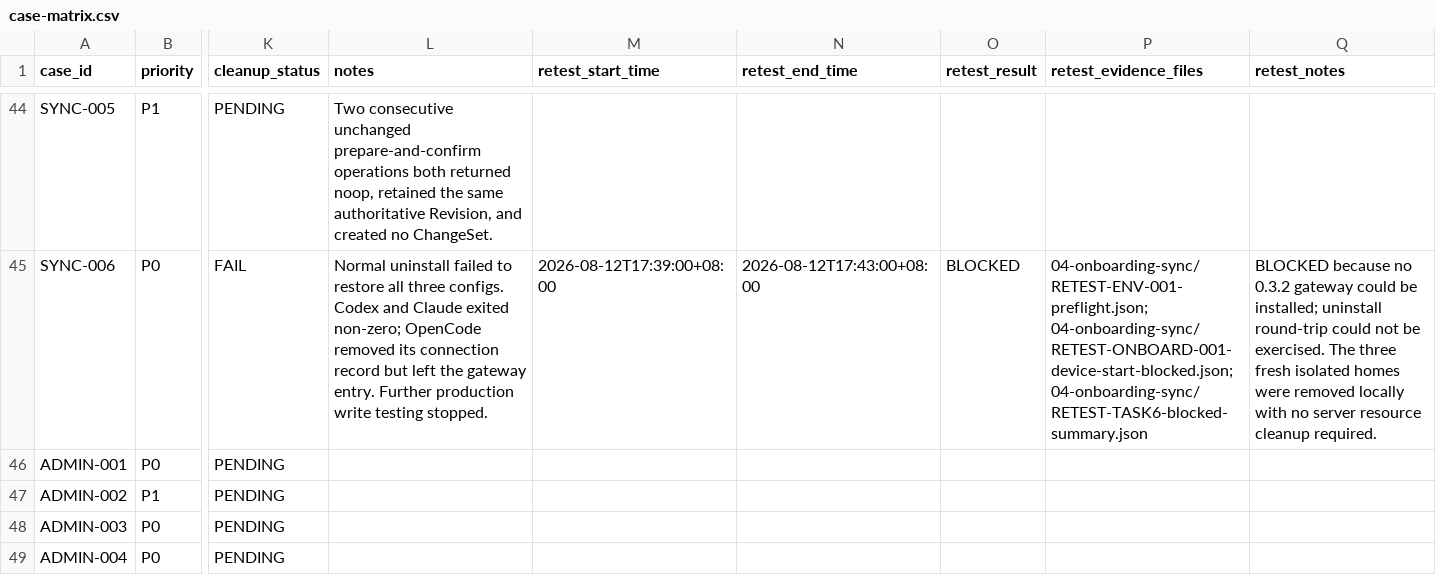
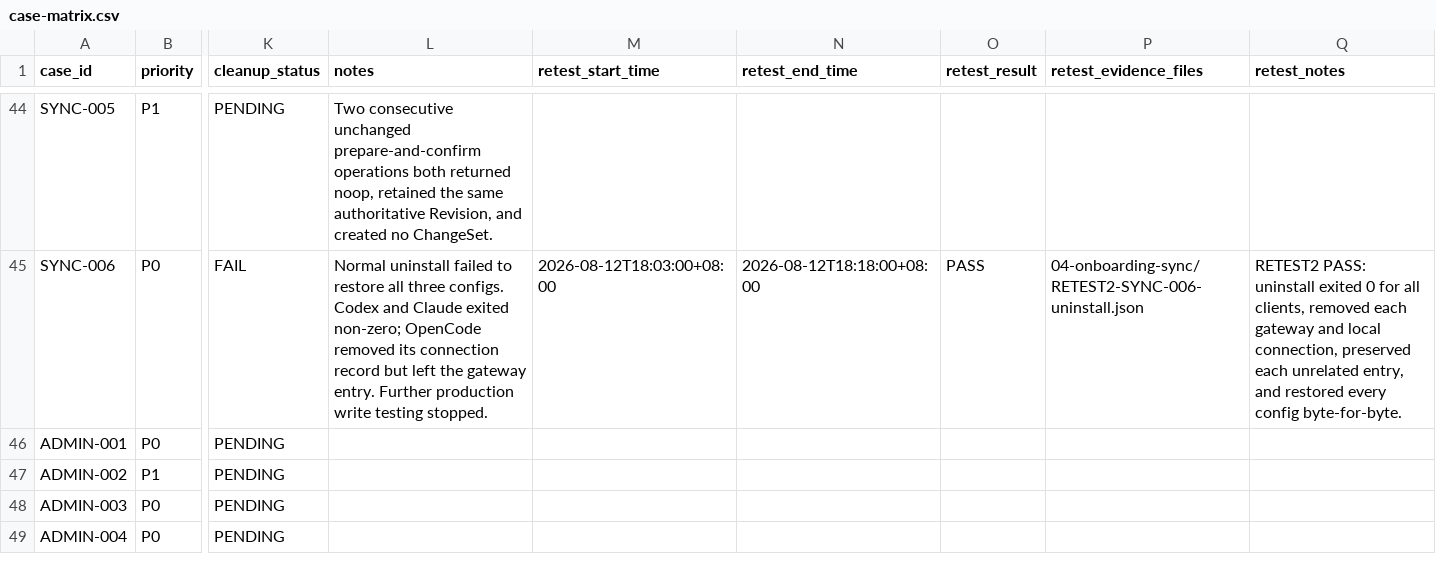
Before and after one commit to NeoMei/AgentWiki, a CSV file: agentwiki/docs/testing/third-party/0.3.1-20260811/case-matrix.csv, drawn as a sheet; only a part is shown, gaps mark what is left out; the diff covers the shown part only; the diff names each change by its address in the sheet, - before the commit and + after, or states it on an @@ line.

Commit message:
test: confirm 0.3.2 Task 6 defect fixes

```diff
--- a/agentwiki/docs/testing/third-party/0.3.1-20260811/case-matrix.csv
+++ b/agentwiki/docs/testing/third-party/0.3.1-20260811/case-matrix.csv
-M45 (retest_start_time): 2026-08-12T17:39:00+08:00
+M45 (retest_start_time): 2026-08-12T18:03:00+08:00
-N45 (retest_end_time): 2026-08-12T17:43:00+08:00
+N45 (retest_end_time): 2026-08-12T18:18:00+08:00
-O45 (retest_result): BLOCKED
+O45 (retest_result): PASS
-P45 (retest_evidence_files): 04-onboarding-sync/RETEST-ENV-001-preflight.json; 04-onboarding-sync/RETEST-ONBOARD-001-device-start-blocked.json; 04-onboarding-sync/RETEST-TASK6-blocked-summary.json
+P45 (retest_evidence_files): 04-onboarding-sync/RETEST2-SYNC-006-uninstall.json
-Q45 (retest_notes): BLOCKED because no 0.3.2 gateway could be installed; uninstall round-trip could not be exercised. The three fresh isolated homes were removed locally with no server resource cleanup required.
+Q45 (retest_notes): RETEST2 PASS: uninstall exited 0 for all clients, removed each gateway and local connection, preserved each unrelated entry, and restored every config byte-for-byte.
```
Also changed, not shown: 35 edited cells elsewhere in this file, 13 other files.
